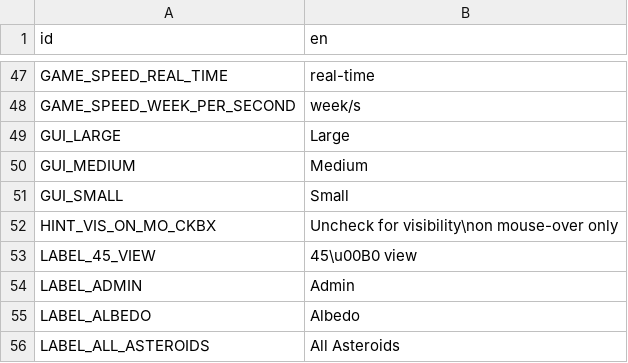
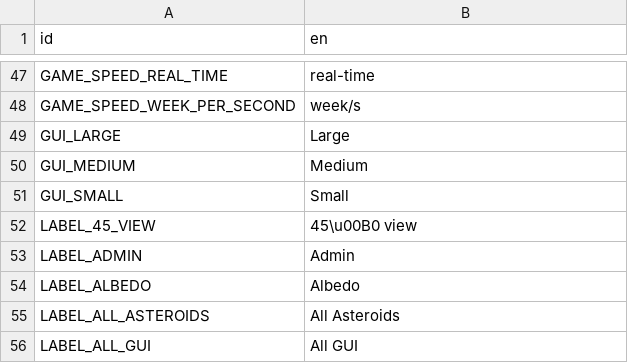
Before and after one commit to ivoyager/ivoyager, a CSV file: data/text/gui_text.csv, drawn as a sheet; only a part is shown, gaps mark what is left out; the shorter side is filled out with more unchanged rows.

Commit message:
Added hint_tooltip for all GUI widgets

```diff
--- a/data/text/gui_text.csv
+++ b/data/text/gui_text.csv
@@ -51,3 +51,2 @@ GUI_MEDIUM,Medium
 GUI_SMALL,Small
-HINT_VIS_ON_MO_CKBX,Uncheck for visibility\non mouse-over only
 LABEL_45_VIEW,45\u00B0 view
```
Also changed, not shown: 15 other files.
